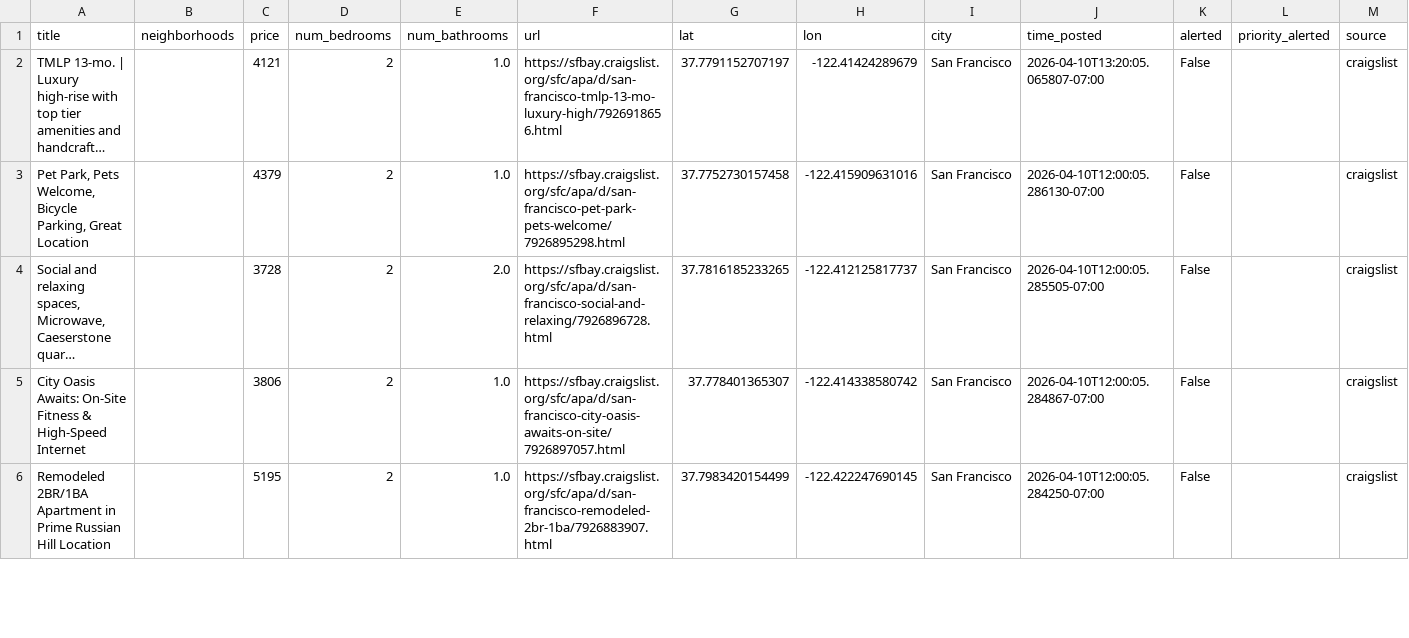
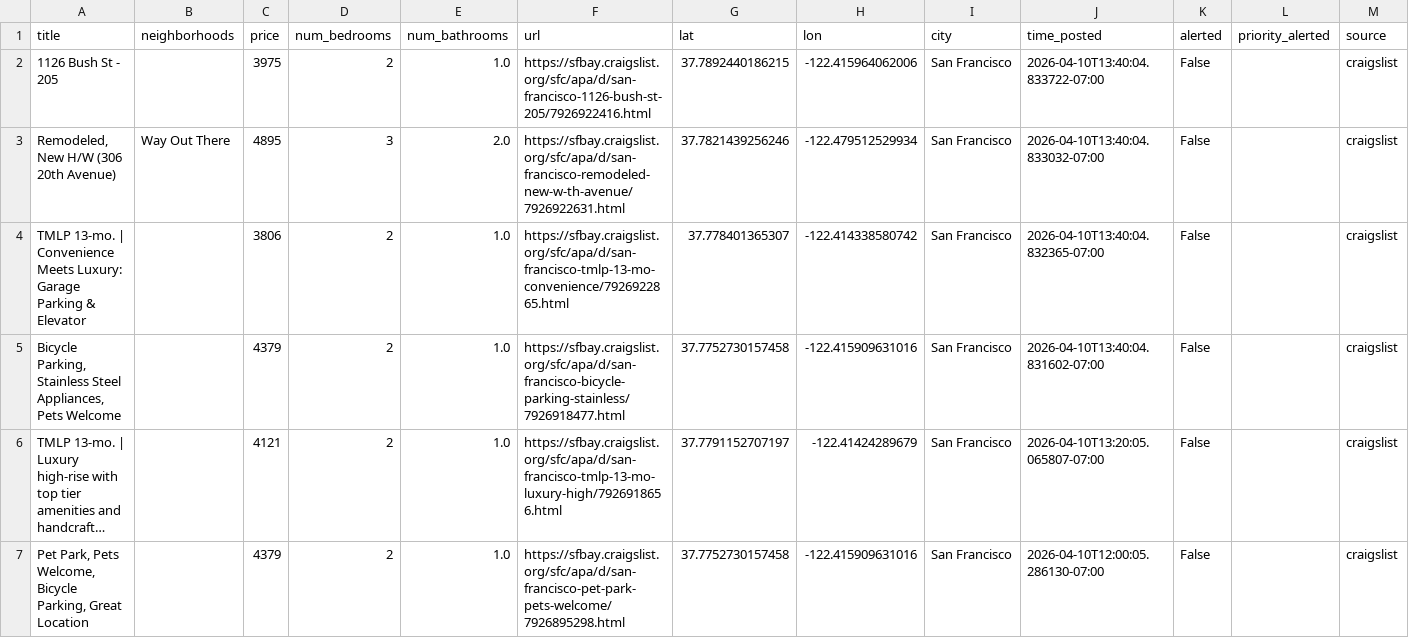
Before and after one commit to dHbdHbdHb/craigslist_alert, a CSV file: craigslist_data/listings_active.csv, drawn as a sheet; only a part is shown; the shorter side is filled out with more unchanged rows; long unchanged cells end in …; rows hold the shown columns only; the diff names each change by its address in the sheet, - before the commit and + after, or states it on an @@ line.

Commit message:
Auto-update listings: 2026-04-10 13:42:06

```diff
--- a/craigslist_data/listings_active.csv
+++ b/craigslist_data/listings_active.csv
+row 2: 1126 Bush St - 205 |  | 3975 | 2 | 1.0 | https://sfbay.craigslist.org/sfc/apa/d/san-francisco-1126-bush-st-205/7926922416.html | 37.7892440186215 | -122.415964062006 | San Francisco | 2026-04-10T13:40:04.833722-07:00 | False |  | craigslist
+row 3: Remodeled, New H/W (306 20th Avenue) | Way Out There | 4895 | 3 | 2.0 | https://sfbay.craigslist.org/sfc/apa/d/san-francisco-remodeled-new-w-th-avenue/7926922631.html | 37.7821439256246 | -122.479512529934 | San Francisco | 2026-04-10T13:40:04.833032-07:00 | False |  | craigslist
+row 4: TMLP 13-mo. | Convenience Meets Luxury: Garage Parking & Elevator |  | 3806 | 2 | 1.0 | https://sfbay.craigslist.org/sfc/apa/d/san-francisco-tmlp-13-mo-convenience/7926922865.html | 37.778401365307 | -122.414338580742 | San Francisco | 2026-04-10T13:40:04.832365-07:00 | False |  | craigslist
+row 5: Bicycle Parking, Stainless Steel Appliances, Pets Welcome |  | 4379 | 2 | 1.0 | https://sfbay.craigslist.org/sfc/apa/d/san-francisco-bicycle-parking-stainless/7926918477.html | 37.7752730157458 | -122.415909631016 | San Francisco | 2026-04-10T13:40:04.831602-07:00 | False |  | craigslist
```
Also changed, not shown: 1 other file.
